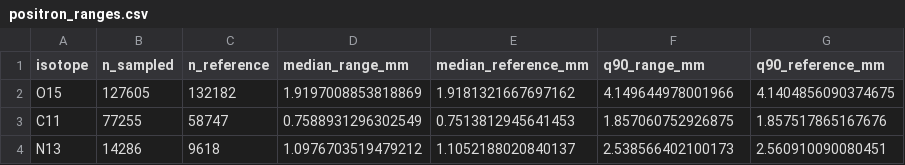
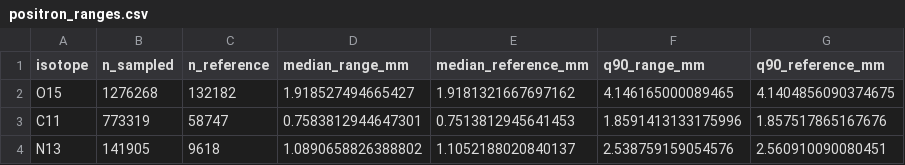
Before and after one commit to jjgomezcadenas/ptcryspg4, a CSV file: docs/generated/sampling_xsections/positron_ranges.csv, drawn as a sheet.

```diff
--- a/docs/generated/sampling_xsections/positron_ranges.csv
+++ b/docs/generated/sampling_xsections/positron_ranges.csv
@@ -1,4 +1,4 @@
 isotope,n_sampled,n_reference,median_range_mm,median_reference_mm,q90_range_mm,q90_reference_mm
-O15,127605,132182,1.9197008853818869,1.9181321667697162,4.149644978001966,4.1404856090374675
-C11,77255,58747,0.7588931296302549,0.7513812945641453,1.857060752926875,1.857517865167676
-N13,14286,9618,1.0976703519479212,1.1052188020840137,2.538566402100173,2.560910090080451
+O15,1276268,132182,1.918527494665427,1.9181321667697162,4.146165000089465,4.1404856090374675
+C11,773319,58747,0.7583812944647301,0.7513812945641453,1.8591413133175996,1.857517865167676
+N13,141905,9618,1.0890658826388802,1.1052188020840137,2.538759159054576,2.560910090080451
```
Also changed, not shown: docs/generated/sampling_xsections/sampling_summary.csv, 7 other files.
